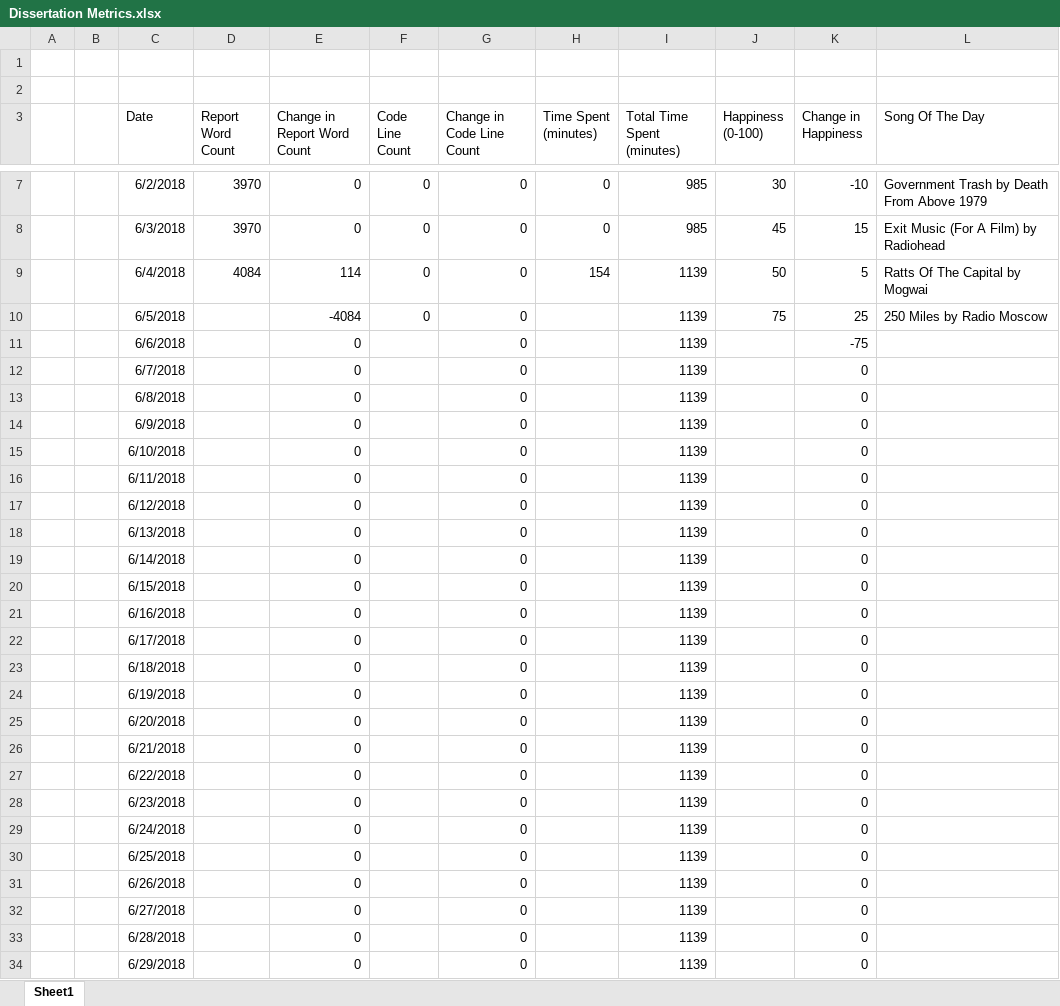
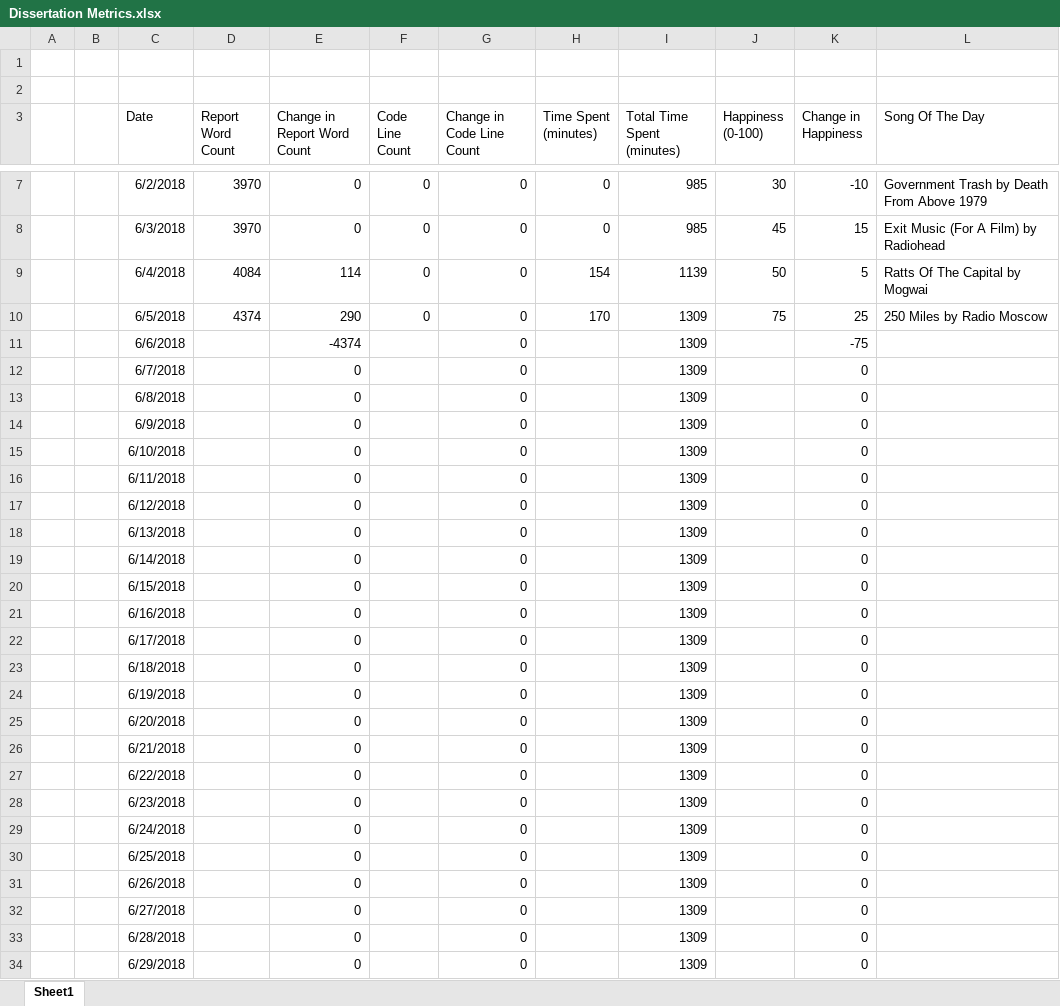
Before and after one commit to ALEXJAZZ008008/MSc-Dissertation, an Excel workbook: Misc/Dissertation Metrics.xlsx, sheet Sheet1, drawn as a sheet; only a part is shown, gaps mark what is left out; values as stored, in another font and other column widths than the file's, no borders; the diff covers the shown part only; the diff names each change by its address in the sheet, - before the commit and + after, or states it on an @@ line.

```diff
--- a/Misc/Dissertation Metrics.xlsx (sheet Sheet1)
+++ b/Misc/Dissertation Metrics.xlsx (sheet Sheet1)
-D10 (Report Word Count): (empty)
+D10 (Report Word Count): 4374
-E10 (Change in Report Word Count): -4084
+E10 (Change in Report Word Count): 290
-H10 (Time Spent (minutes)): (empty)
+H10 (Time Spent (minutes)): 170
-I10:I34 (Total Time Spent (minutes)): 1139
+I10:I34 (Total Time Spent (minutes)): 1309
-E11 (Change in Report Word Count): 0
+E11 (Change in Report Word Count): -4374
```
Also changed, not shown: 84 edited cells elsewhere in this sheet, 2 other files.
